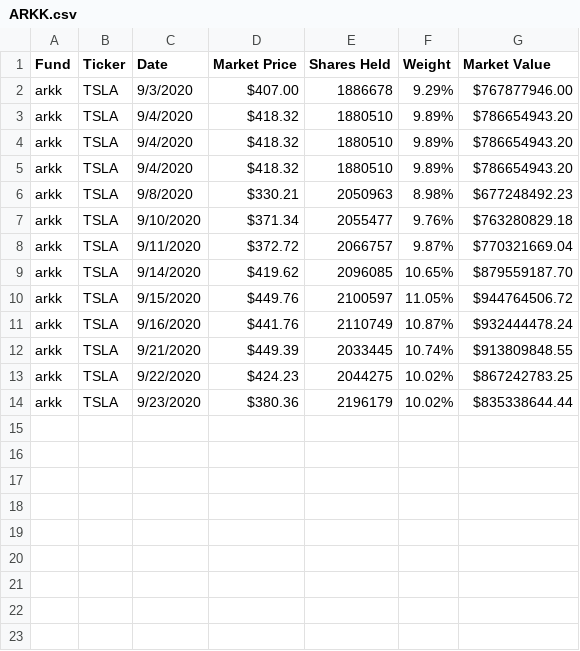
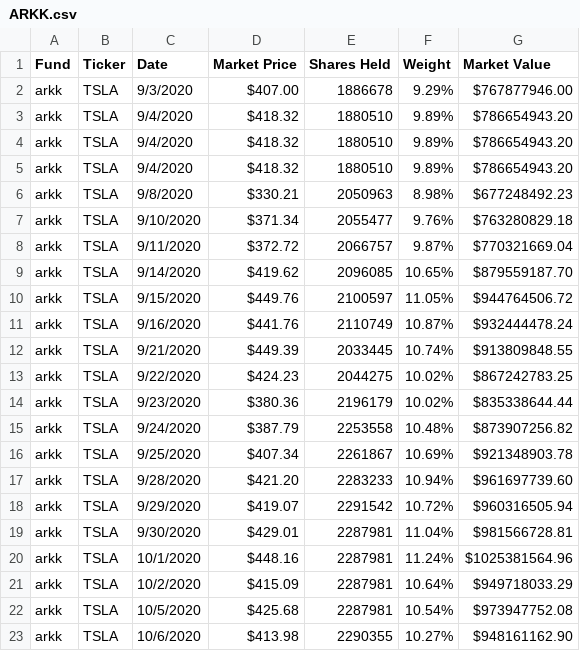
Before and after one commit to taaha-khan/ark-funds-scraper, a CSV file: ArkFundsStock/ARKK.csv, drawn as a sheet.

```diff
--- a/ArkFundsStock/ARKK.csv
+++ b/ArkFundsStock/ARKK.csv
@@ -14 +14,10 @@ arkk,TSLA,9/22/2020,$424.23,2044275,10.02%,$867242783.25
 arkk,TSLA,9/23/2020,$380.36,2196179,10.02%,$835338644.44
+arkk,TSLA,9/24/2020,$387.79,2253558,10.48%,$873907256.82
+arkk,TSLA,9/25/2020,$407.34,2261867,10.69%,$921348903.78
+arkk,TSLA,9/28/2020,$421.20,2283233,10.94%,$961697739.60
+arkk,TSLA,9/29/2020,$419.07,2291542,10.72%,$960316505.94
+arkk,TSLA,9/30/2020,$429.01,2287981,11.04%,$981566728.81
+arkk,TSLA,10/1/2020,$448.16,2287981,11.24%,$1025381564.96
+arkk,TSLA,10/2/2020,$415.09,2287981,10.64%,$949718033.29
+arkk,TSLA,10/5/2020,$425.68,2287981,10.54%,$973947752.08
+arkk,TSLA,10/6/2020,$413.98,2290355,10.27%,$948161162.90
```
Also changed, not shown: ArkFundsStock/ARKQ.csv, ArkFundsStock/ARKW.csv, 1 other file.
